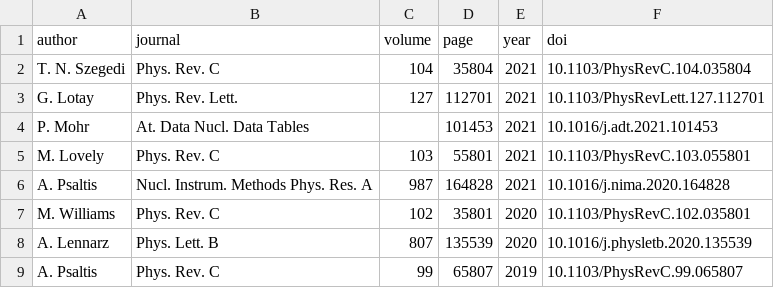
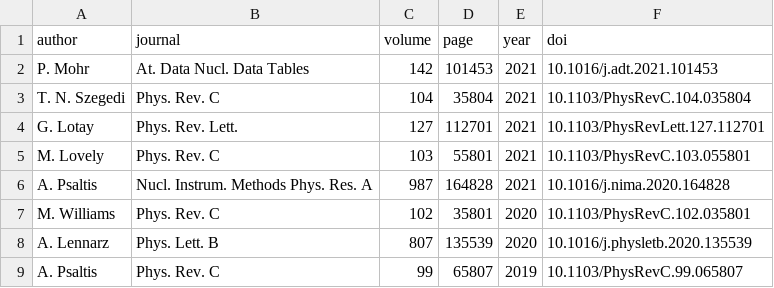
Before and after one commit to psaltisa/psaltisa.github.io, a CSV file: _data/pubs.csv, drawn as a sheet.

```diff
--- a/_data/pubs.csv
+++ b/_data/pubs.csv
@@ -1,5 +1,5 @@
 author,journal,volume,page,year,doi
+P. Mohr,At. Data Nucl. Data Tables,142,101453,2021,10.1016/j.adt.2021.101453
 T. N. Szegedi,Phys. Rev. C,104,35804,2021,10.1103/PhysRevC.104.035804
 G. Lotay,Phys. Rev. Lett.,127,112701,2021,10.1103/PhysRevLett.127.112701
-P. Mohr,At. Data Nucl. Data Tables, ,101453,2021,10.1016/j.adt.2021.101453
 M. Lovely,Phys. Rev. C,103,55801,2021,10.1103/PhysRevC.103.055801
```
Also changed, not shown: 6 other files.
